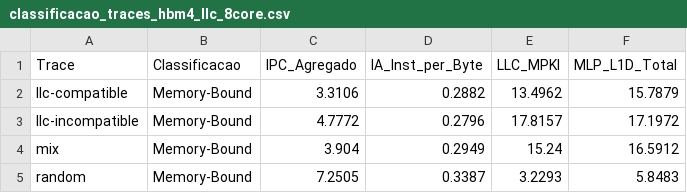
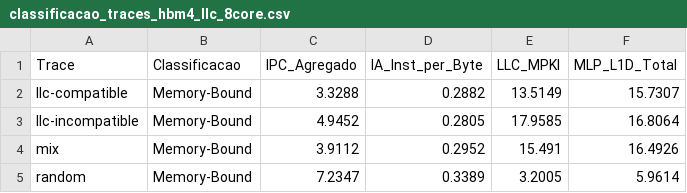
Before and after one commit to lhwiedmer/ChampSim, a CSV file: tables/classificacao_traces_hbm4_llc_8core.csv, drawn as a sheet.

```diff
--- a/tables/classificacao_traces_hbm4_llc_8core.csv
+++ b/tables/classificacao_traces_hbm4_llc_8core.csv
@@ -1,5 +1,5 @@
 Trace,Classificacao,IPC_Agregado,IA_Inst_per_Byte,LLC_MPKI,MLP_L1D_Total
-llc-compatible,Memory-Bound,3.3106,0.2882,13.4962,15.7879
-llc-incompatible,Memory-Bound,4.7772,0.2796,17.8157,17.1972
-mix,Memory-Bound,3.904,0.2949,15.24,16.5912
-random,Memory-Bound,7.2505,0.3387,3.2293,5.8483
+llc-compatible,Memory-Bound,3.3288,0.2882,13.5149,15.7307
+llc-incompatible,Memory-Bound,4.9452,0.2805,17.9585,16.8064
+mix,Memory-Bound,3.9112,0.2952,15.491,16.4926
+random,Memory-Bound,7.2347,0.3389,3.2005,5.9614
```
Also changed, not shown: tables/classificacao_benchmarks_agregado_hbm4.csv, tables/classificacao_benchmarks_agregado_hbm4_llc.csv, 25 other files.
